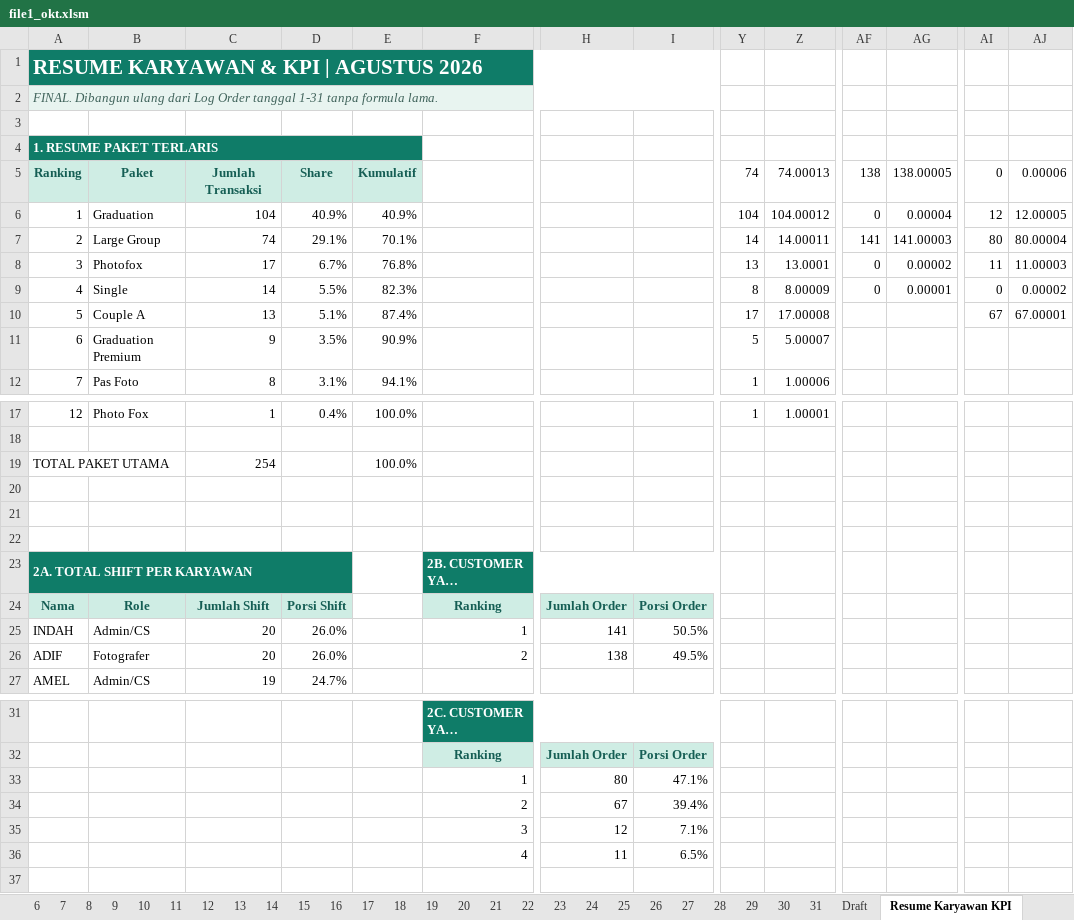
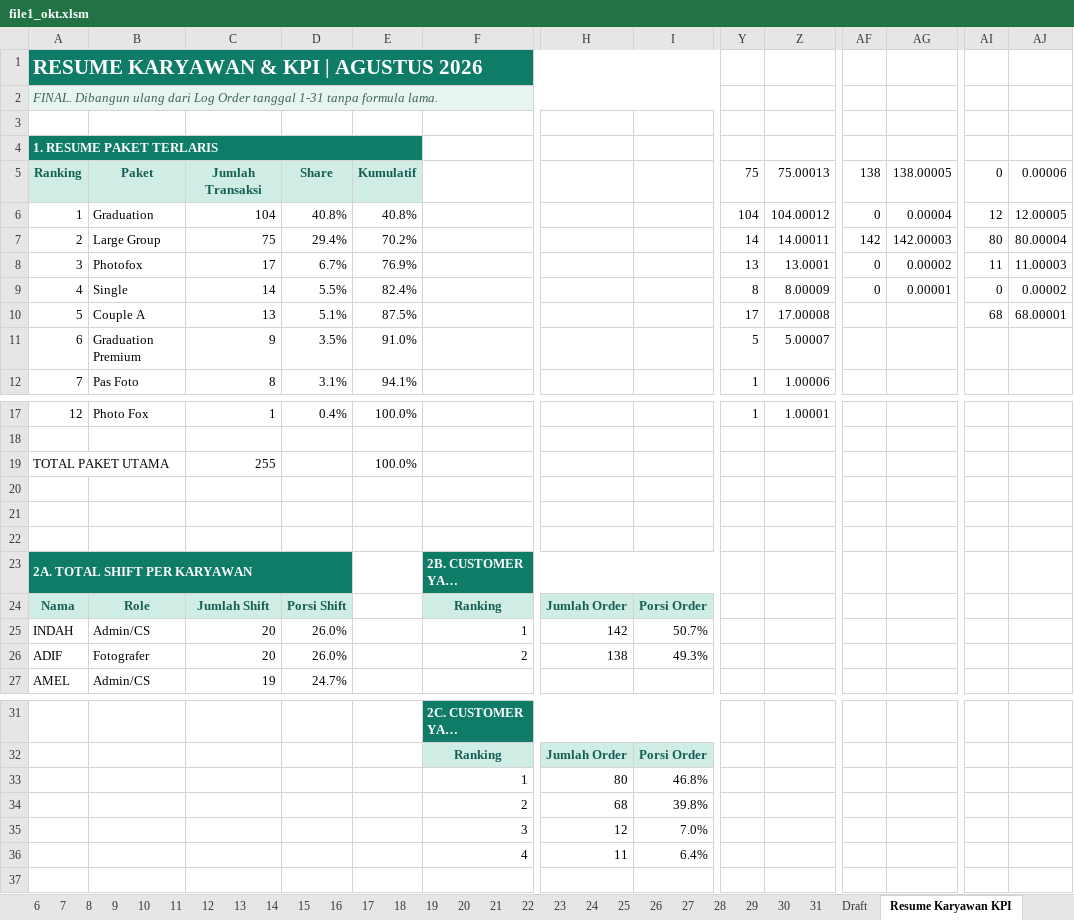
Before and after one commit to whynunuu/FoxeStudio, an Excel workbook: file1_okt.xlsm, sheet Resume Karyawan KPI, drawn as a sheet; only a part is shown, gaps mark what is left out; long unchanged cells end in …; values as stored, in another font and other column widths than the file's, no borders; charts and pictures and conditional formats not drawn; the diff names each change by its address in the sheet, - before the commit and + after, or states it on an @@ line.

```diff
--- a/file1_okt.xlsm (sheet Resume Karyawan KPI)
+++ b/file1_okt.xlsm (sheet Resume Karyawan KPI)
-Y5: 74
+Y5: 75
-Z5: 74.00013
+Z5: 75.00013
-D6: 40.9%
+D6: 40.8%
-E6: 40.9%
+E6: 40.8%
-C7: 74
+C7: 75
-D7: 29.1%
+D7: 29.4%
-E7: 70.1%
+E7: 70.2%
-AF7: 141
+AF7: 142
-AG7: 141.00003
+AG7: 142.00003
-E8: 76.8%
+E8: 76.9%
-E9: 82.3%
+E9: 82.4%
-E10: 87.4%
+E10: 87.5%
-AI10: 67
+AI10: 68
-AJ10: 67.00001
+AJ10: 68.00001
-E11: 90.9%
+E11: 91.0%
-C19: 254
+C19: 255
-H25: 141
+H25: 142
-I25: 50.5%
+I25: 50.7%
-I26: 49.5%
+I26: 49.3%
-I33: 47.1%
+I33: 46.8%
-H34: 67
+H34: 68
-I34: 39.4%
+I34: 39.8%
-I35: 7.1%
+I35: 7.0%
-I36: 6.5%
+I36: 6.4%
```
Also changed, not shown: sheet 19, sheet 31, charts or pictures, file2.xlsx, file2_okt.xlsx, 3 other files.
